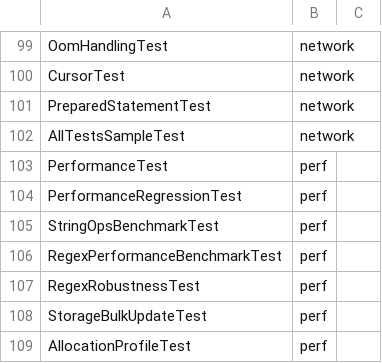
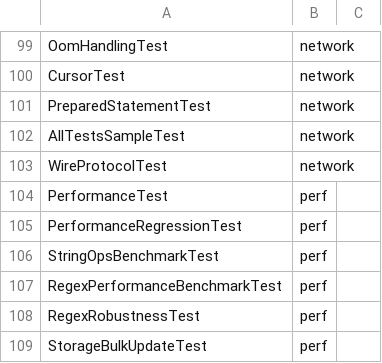
Before and after one commit to Reider85/dieseldb, a TSV file: scripts/tag-mapping.tsv, drawn as a sheet; only a part is shown, gaps mark what is left out; the shorter side is filled out with more unchanged rows.

Commit message:
3.3.11 Prompt 4 #27: WireProtocol v2 binary framing + MessageCodec (R3-007 step 1/3) - DSEL magic/version/type/length/payload/CRC32 frames, MessageType enum (14 stable ids), Message+MessageCodec interfaces, WireException/InvalidMessageException, 64MiB anti-OOM payload cap; v1 rejected v2 accepted; Java-serialized payloads rejected at magic check; new diesel/net package, no existing code touched; WireProtocolTest 18 tests

```diff
--- a/scripts/tag-mapping.tsv
+++ b/scripts/tag-mapping.tsv
@@ -102,2 +102,3 @@ PreparedStatementTest	network
 AllTestsSampleTest	network
+WireProtocolTest	network
 PerformanceTest	perf
```
Also changed, not shown: 12 other files.
